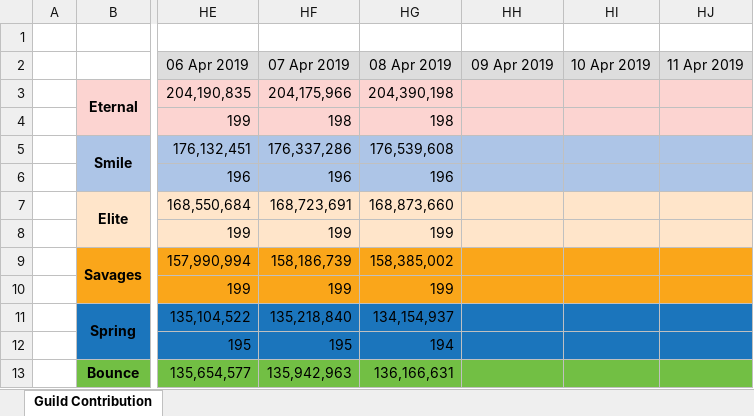
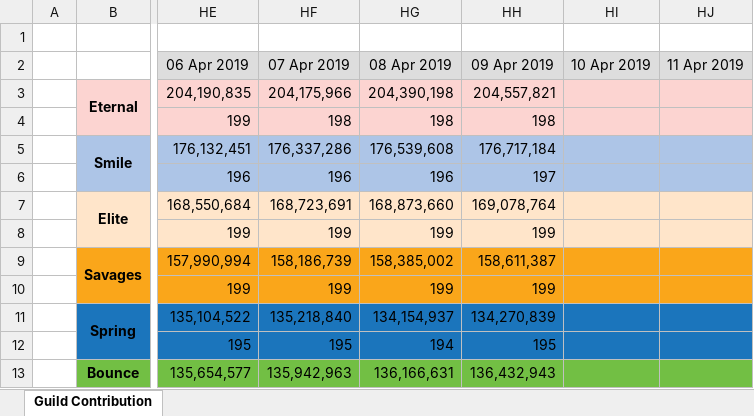
Before and after one commit to Hyssopi/MapleStory-Reboot-Guild-Contribution-Comparison, an Excel workbook: data/MapleStory Guild Contribution Record.xlsx, sheet Guild Contribution, drawn as a sheet; only a part is shown, gaps mark what is left out; values as stored, in another font and other column widths than the file's, no borders; the diff covers the shown part only; the diff names each change by its address in the sheet, - before the commit and + after, or states it on an @@ line.

Commit message:
Updated guild data

```diff
--- a/data/MapleStory Guild Contribution Record.xlsx (sheet Guild Contribution)
+++ b/data/MapleStory Guild Contribution Record.xlsx (sheet Guild Contribution)
-HH3 (09 Apr 2019): (empty)
+HH3 (09 Apr 2019): 204,557,821
-HH4 (09 Apr 2019): (empty)
+HH4 (09 Apr 2019): 198
-HH5 (09 Apr 2019): (empty)
+HH5 (09 Apr 2019): 176,717,184
-HH6 (09 Apr 2019): (empty)
+HH6 (09 Apr 2019): 197
-HH7 (09 Apr 2019): (empty)
+HH7 (09 Apr 2019): 169,078,764
-HH8 (09 Apr 2019): (empty)
+HH8 (09 Apr 2019): 199
-HH9 (09 Apr 2019): (empty)
+HH9 (09 Apr 2019): 158,611,387
-HH10 (09 Apr 2019): (empty)
+HH10 (09 Apr 2019): 199
-HH11 (09 Apr 2019): (empty)
+HH11 (09 Apr 2019): 134,270,839
-HH12 (09 Apr 2019): (empty)
+HH12 (09 Apr 2019): 195
-HH13 (09 Apr 2019): (empty)
+HH13 (09 Apr 2019): 136,432,943
```
Also changed, not shown: 8 edited cells elsewhere in this sheet, 1 other file.
